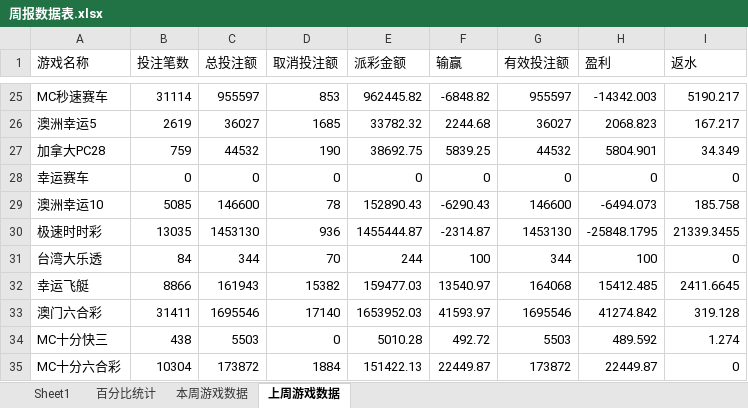
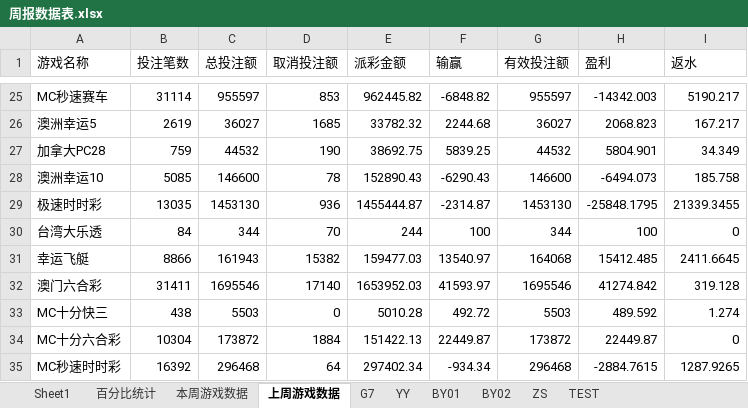
Before and after one commit to Anpat666/ExcelExtractData, an Excel workbook: document/周报数据表.xlsx, sheet 上周游戏数据, drawn as a sheet; only a part is shown, gaps mark what is left out; the shorter side is filled out with more unchanged rows; values as stored, in another font and other column widths than the file's, no borders; the diff names each change by its address in the sheet, - before the commit and + after, or states it on an @@ line.

```diff
--- a/document/周报数据表.xlsx (sheet 上周游戏数据)
+++ b/document/周报数据表.xlsx (sheet 上周游戏数据)
+sheet tab: G7
+sheet tab: YY
+sheet tab: BY01
+sheet tab: BY02
+sheet tab: ZS
+sheet tab: TEST
-row 28: 幸运赛车 | 0 | 0 | 0 | 0 | 0 | 0 | 0 | 0
```
Also changed, not shown: sheet Sheet1, sheet 本周游戏数据, Book1.xlsx, document/下级代理帐变报表.xlsx, 11 other files.
